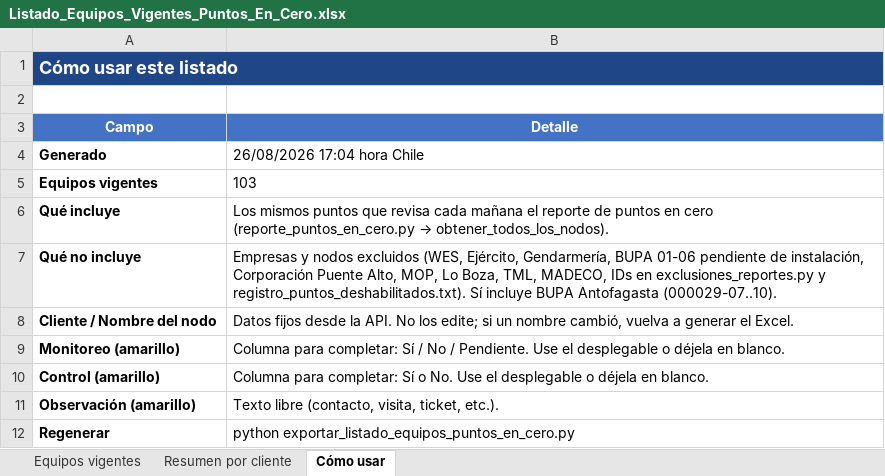
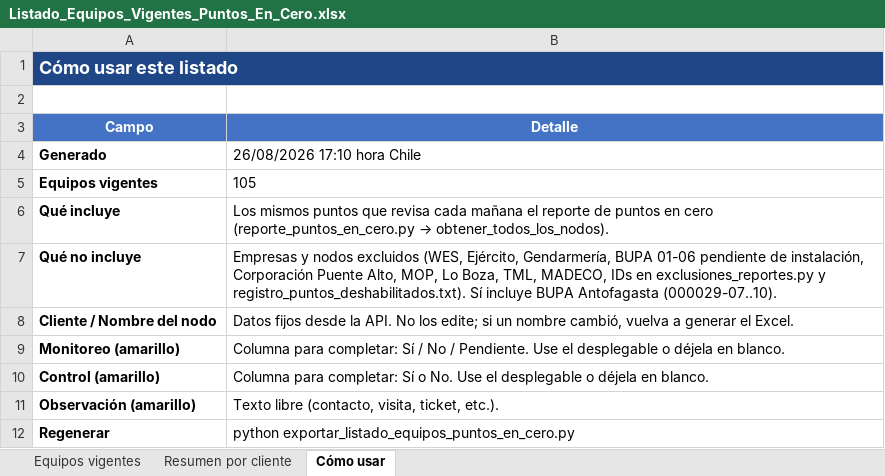
Before and after one commit to anibaloperacionesWes/wes-scripts, an Excel workbook: reports/Puntos_En_Cero/Listado_Equipos_Vigentes_Puntos_En_Cero.xlsx, sheet Cómo usar, drawn as a sheet; values as stored, in another font and other column widths than the file's, no borders; the diff names each change by its address in the sheet, - before the commit and + after, or states it on an @@ line.

```diff
--- a/reports/Puntos_En_Cero/Listado_Equipos_Vigentes_Puntos_En_Cero.xlsx (sheet Cómo usar)
+++ b/reports/Puntos_En_Cero/Listado_Equipos_Vigentes_Puntos_En_Cero.xlsx (sheet Cómo usar)
-B4 (Detalle): 26/08/2026 17:04 hora Chile
+B4 (Detalle): 26/08/2026 17:10 hora Chile
-B5 (Detalle): 103
+B5 (Detalle): 105
```
Also changed, not shown: sheet Equipos vigentes, sheet Resumen por cliente.
